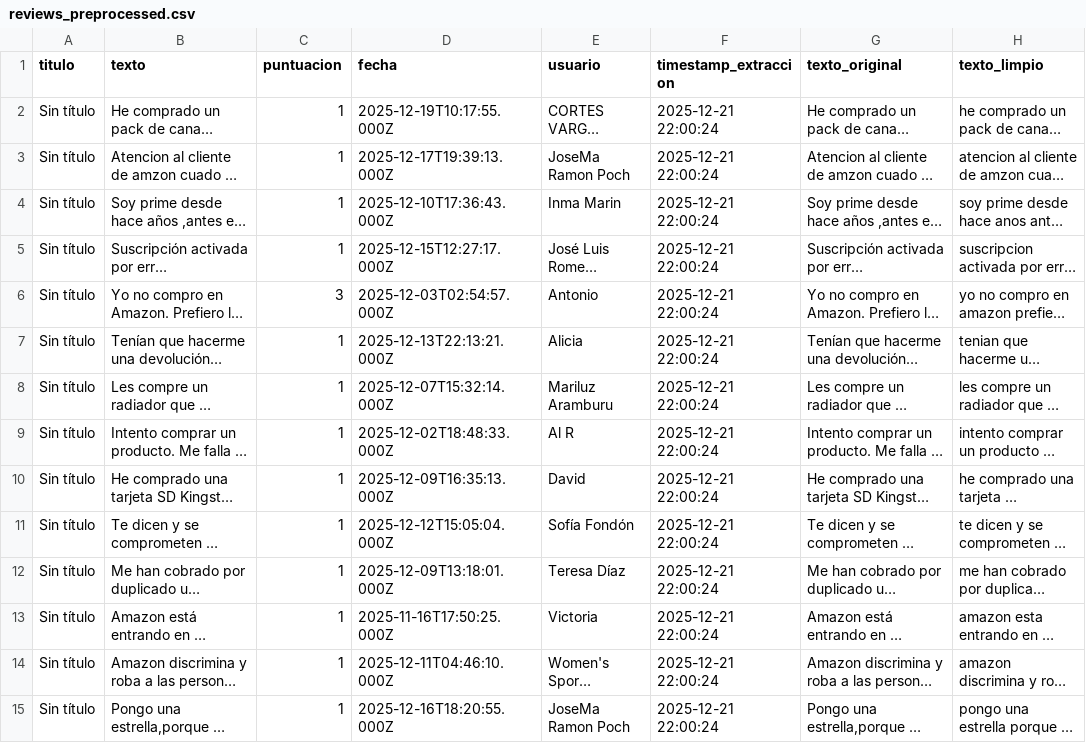
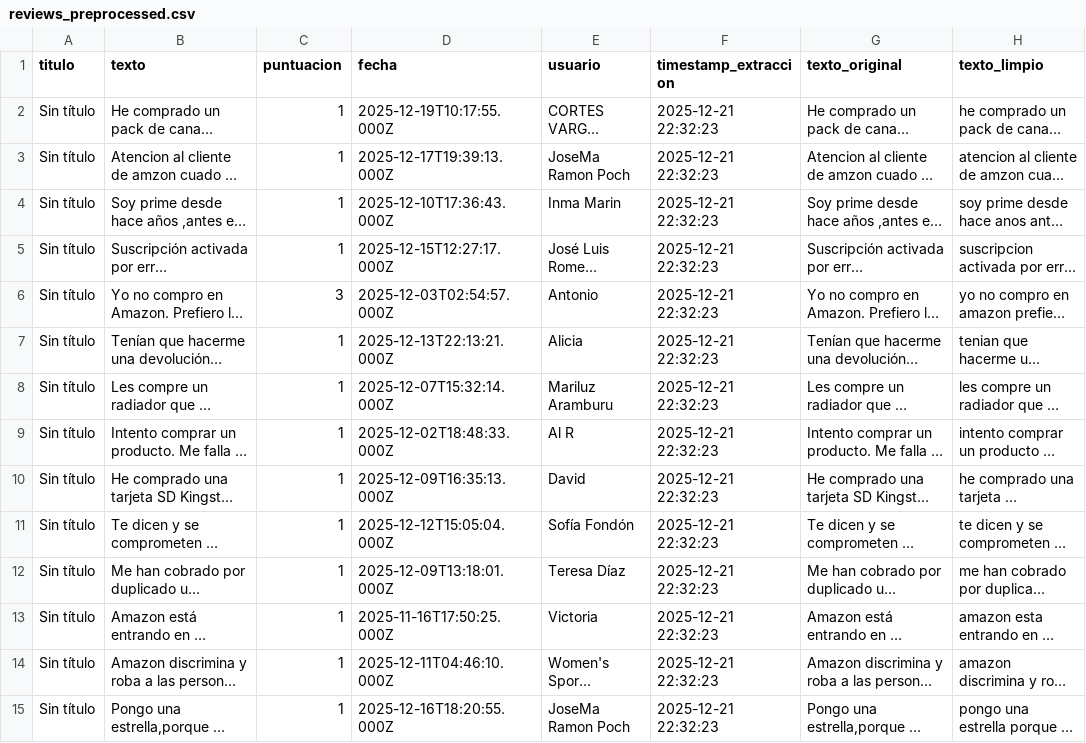
Before and after one commit to RubenGamezTorrijos/MonitorInteligenciaOpinion, a CSV file: data/processed/reviews_preprocessed.csv, drawn as a sheet; only a part is shown; long unchanged cells end in …; the diff covers the shown part only; the diff names each change by its address in the sheet, - before the commit and + after, or states it on an @@ line.

```diff
--- a/data/processed/reviews_preprocessed.csv
+++ b/data/processed/reviews_preprocessed.csv
-F2:F15 (timestamp_extraccion): 2025-12-21 22:00:24
+F2:F15 (timestamp_extraccion): 2025-12-21 22:32:23
```
Also changed, not shown: 126 edited cells elsewhere in this file, data/raw/reviews_amazon_raw.csv, 10 other files.
